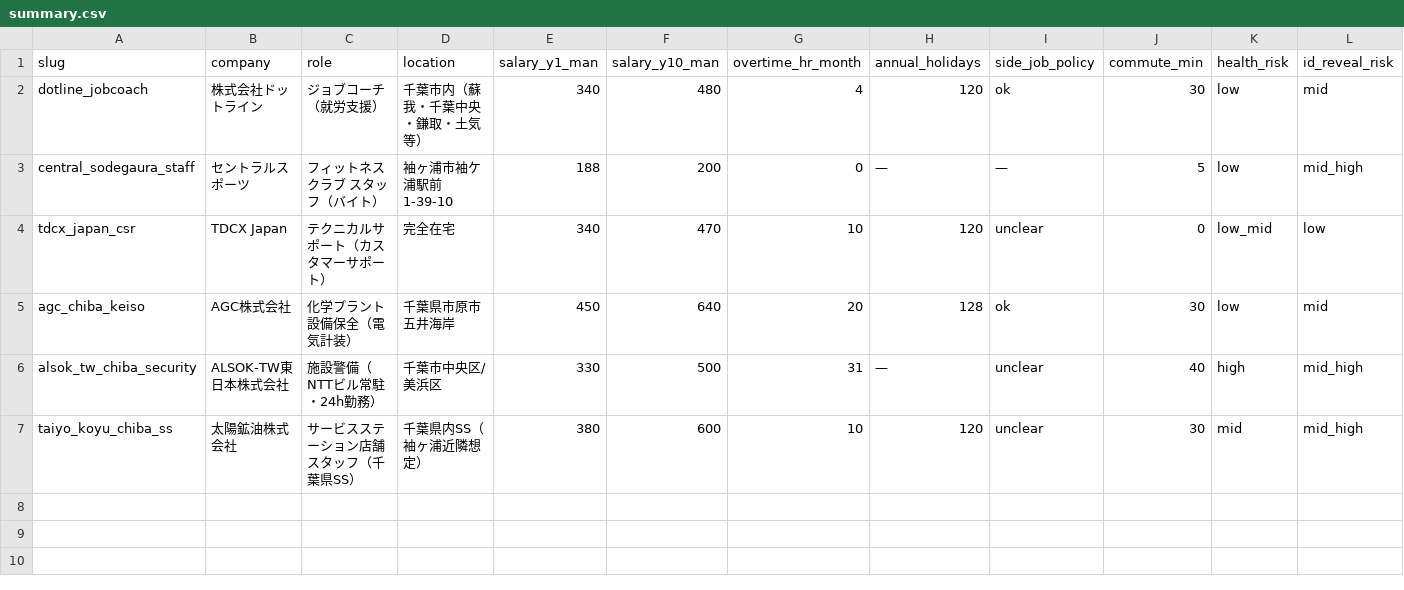
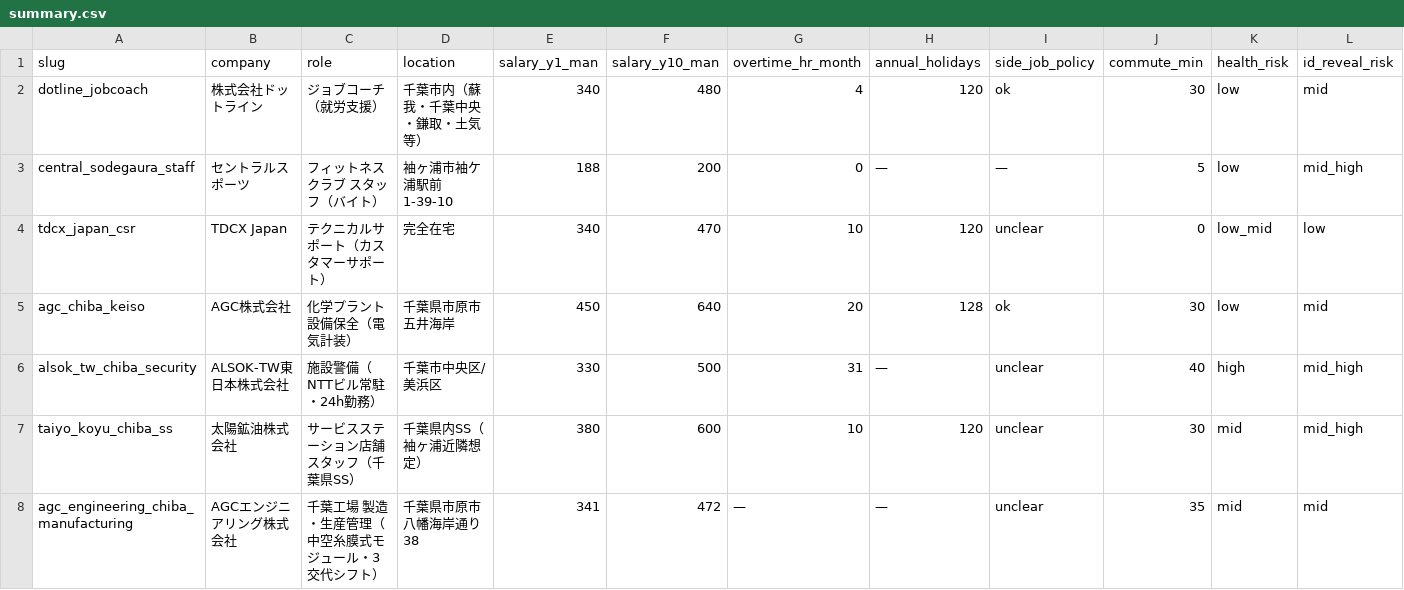
Before and after one commit to kusunokicraft-web/youtube_dataV1, a CSV file: lifeplan/job_listings/summary.csv, drawn as a sheet; only a part is shown; rows hold the shown columns only; the diff names each change by its address in the sheet, - before the commit and + after, or states it on an @@ line.

```diff
--- a/lifeplan/job_listings/summary.csv
+++ b/lifeplan/job_listings/summary.csv
+row 8: agc_engineering_chiba_manufacturing | AGCエンジニアリング株式会社 | 千葉工場 製造・生産管理（中空糸膜式モジュール・3交代シフト） | 千葉県市原市八幡海岸通り38 | 341 | 472 | — | — | unclear | 35 | mid | mid
```
Also changed, not shown: 2 other files.
